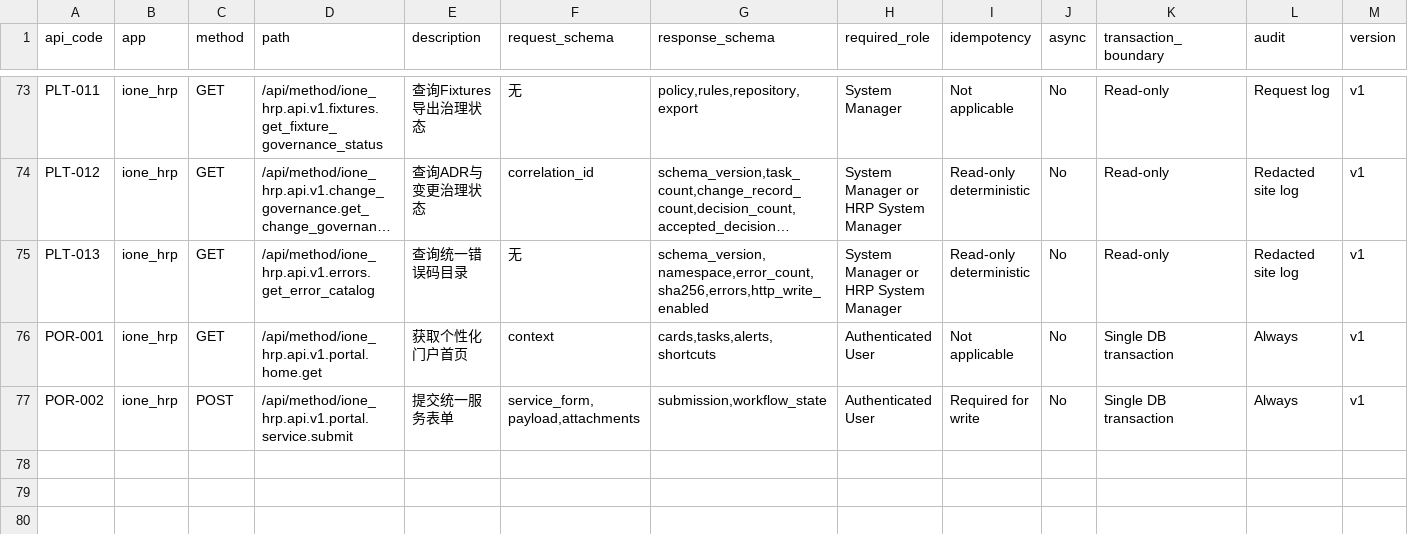
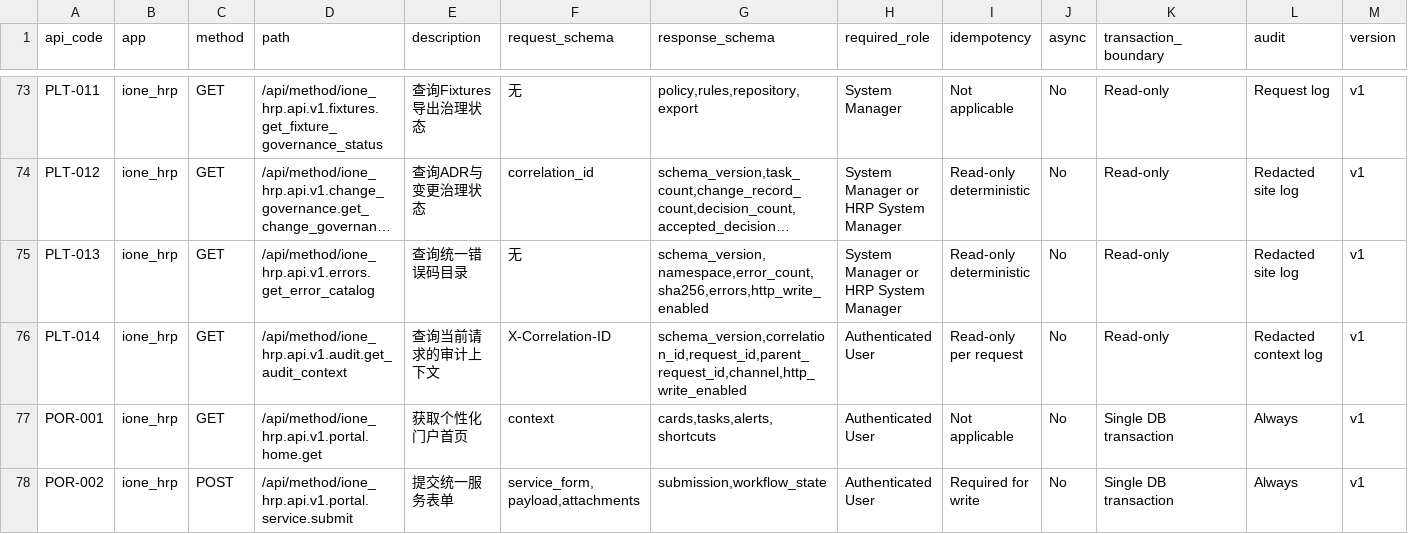
Before and after one commit to jerry317395616/ione_hrp, a CSV file: api/api_catalog.csv, drawn as a sheet; only a part is shown, gaps mark what is left out; long unchanged cells end in …; rows hold the shown columns only; the diff names each change by its address in the sheet, - before the commit and + after, or states it on an @@ line.

Commit message:
feat: establish audit context and correlation IDs

```diff
--- a/api/api_catalog.csv
+++ b/api/api_catalog.csv
+row 76: PLT-014 | ione_hrp | GET | /api/method/ione_hrp.api.v1.audit.get_audit_context | 查询当前请求的审计上下文 | X-Correlation-ID | schema_version,correlation_id,request_id,parent_request_id,channel,http_write_enabled | Authenticated User | Read-only per request | No | Read-only | Redacted context log | v1
```
Also changed, not shown: backlog/backlog.csv, 27 other files.
